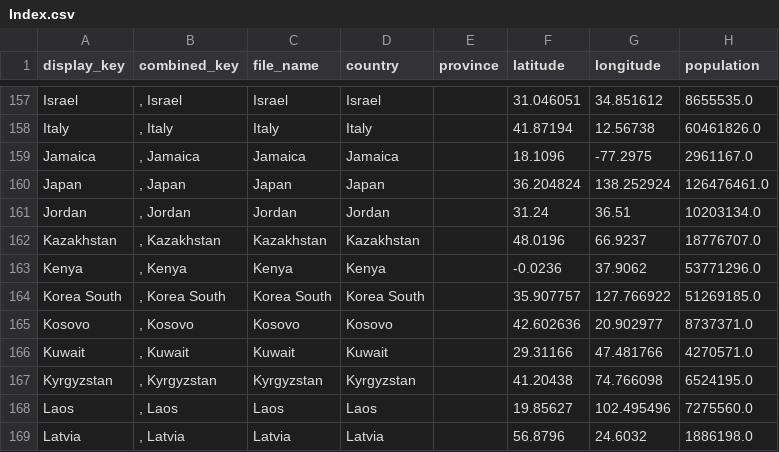
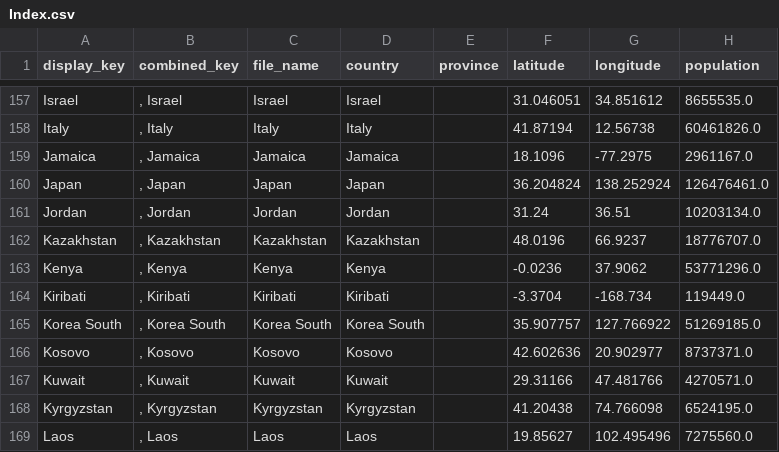
Before and after one commit to jpaulhart/BC-Covid-19-Data, a CSV file: CSV_Files/Index.csv, drawn as a sheet; only a part is shown, gaps mark what is left out; the shorter side is filled out with more unchanged rows.

```diff
--- a/CSV_Files/Index.csv
+++ b/CSV_Files/Index.csv
@@ -163,2 +163,3 @@ Kazakhstan,", Kazakhstan",Kazakhstan,Kazakhstan,,48.0196,66.9237,18776707.0
 Kenya,", Kenya",Kenya,Kenya,,-0.0236,37.9062,53771296.0
+Kiribati,", Kiribati",Kiribati,Kiribati,,-3.3704,-168.734,119449.0
 Korea South,", Korea South",Korea South,Korea South,,35.907757,127.766922,51269185.0
```
Also changed, not shown: 1 other file.
